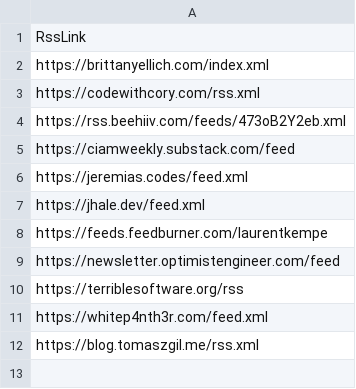
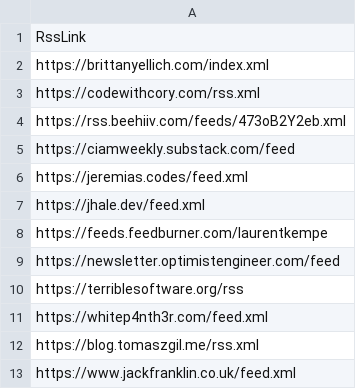
Before and after one commit to brittanyellich/developers-who-blog, a CSV file: developersrss.csv, drawn as a sheet; the diff names each change by its address in the sheet, - before the commit and + after, or states it on an @@ line.

Commit message:
Add company feeds and Jack Franklin

```diff
--- a/developersrss.csv
+++ b/developersrss.csv
+row 13: https://www.jackfranklin.co.uk/feed.xml
```
Also changed, not shown: 3 other files.
